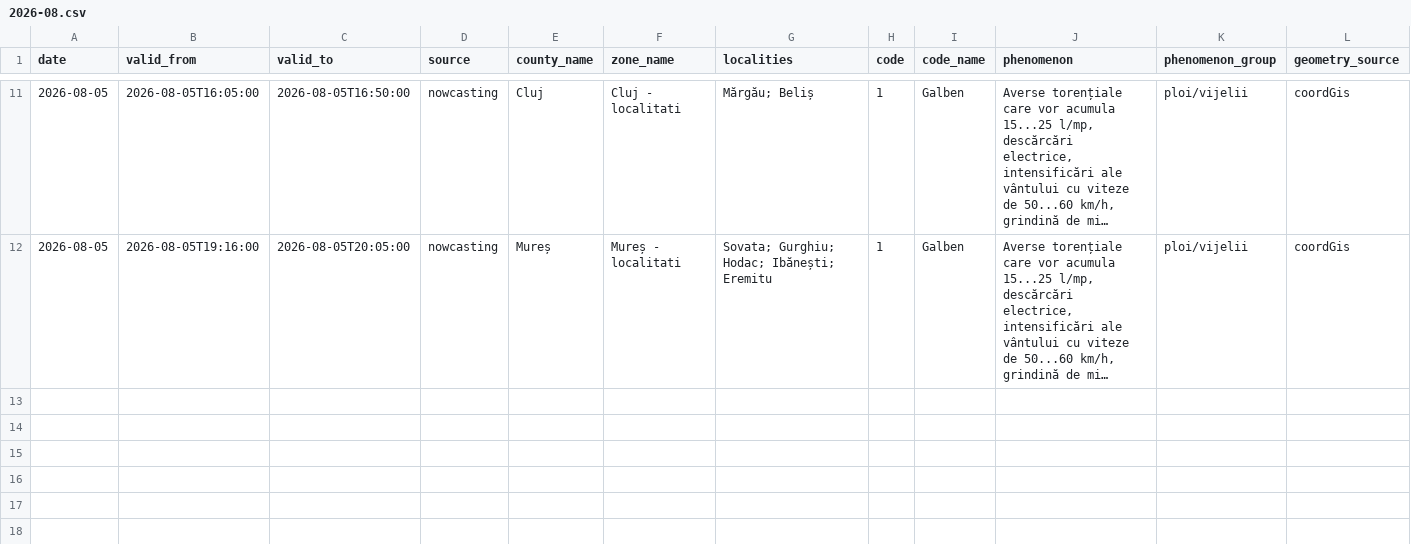
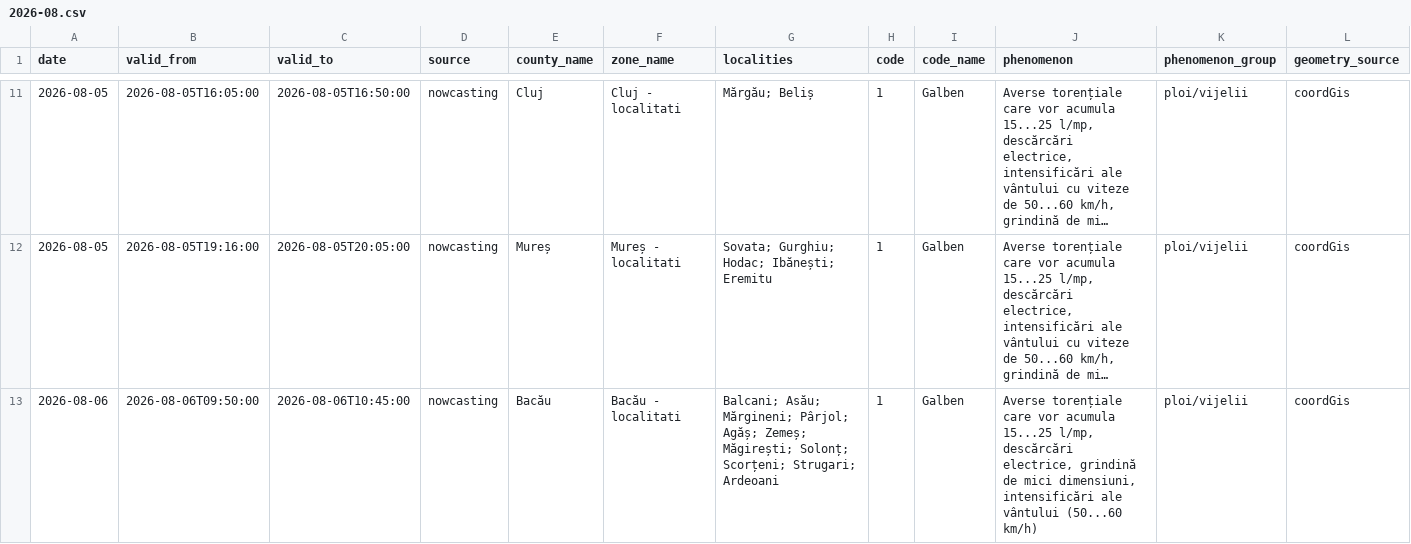
Before and after one commit to mariusbudileanu/date-meteo, a CSV file: public/istoric/nowcasting/2026-08.csv, drawn as a sheet; only a part is shown, gaps mark what is left out; long unchanged cells end in …; rows hold the shown columns only; the diff names each change by its address in the sheet, - before the commit and + after, or states it on an @@ line.

```diff
--- a/public/istoric/nowcasting/2026-08.csv
+++ b/public/istoric/nowcasting/2026-08.csv
+row 13: 2026-08-06 | 2026-08-06T09:50:00 | 2026-08-06T10:45:00 | nowcasting | Bacău | Bacău - localitati | Balcani; Asău; Mărgineni; Pârjol; Agăș; Zemeș; Măgirești; Solonț; Scorțeni; Strugari; Ardeoani | 1 | Galben | Averse torențiale care vor acumula 15...25 l/mp, descărcări electrice, grindină de mici dimensiuni, intensificări ale vântului (50...60 km/h) | ploi/vijelii | coordGis
```
Also changed, not shown: 18 other files.
